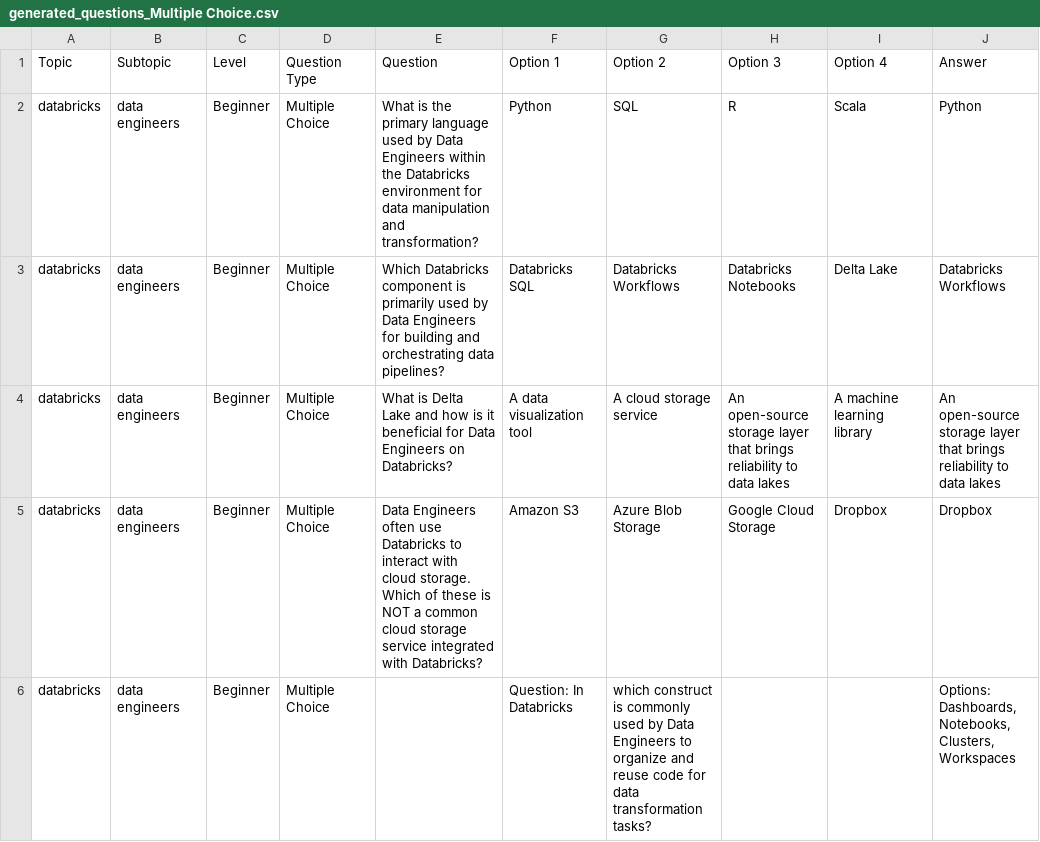
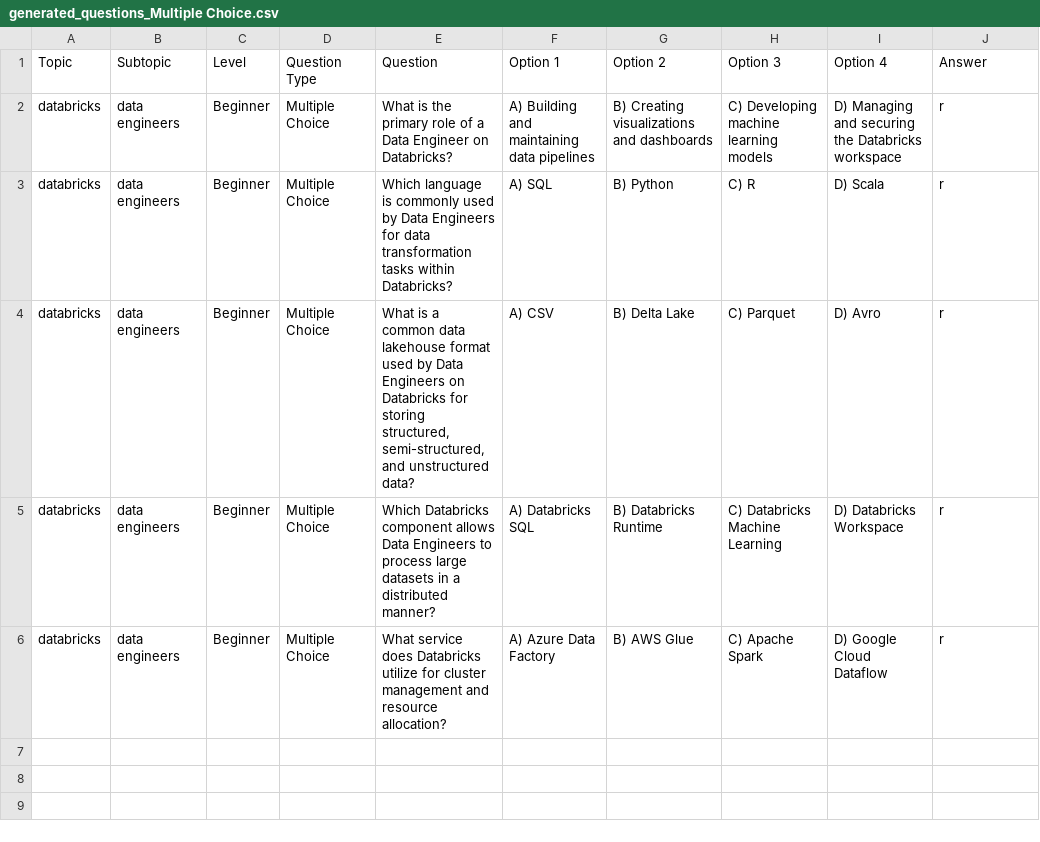
Before and after one commit to rahulpihub/Question-Generation-AI-, a CSV file: output/generated_questions_Multiple Choice.csv, drawn as a sheet.

```diff
--- a/output/generated_questions_Multiple Choice.csv
+++ b/output/generated_questions_Multiple Choice.csv
@@ -1,6 +1,6 @@
 Topic,Subtopic,Level,Question Type,Question,Option 1,Option 2,Option 3,Option 4,Answer
-databricks,data engineers,Beginner,Multiple Choice,What is the primary language used by Data Engineers within the Databricks environment for data manipulation and transformation?,Python, SQL, R, Scala,Python
-databricks,data engineers,Beginner,Multiple Choice,Which Databricks component is primarily used by Data Engineers for building and orchestrating data pipelines?,Databricks SQL, Databricks Workflows, Databricks Notebooks, Delta Lake,Databricks Workflows
-databricks,data engineers,Beginner,Multiple Choice,What is Delta Lake and how is it beneficial for Data Engineers on Databricks?,A data visualization tool, A cloud storage service, An open-source storage layer that brings reliability to data lakes, A machine learning library,An open-source storage layer that brings reliability to data lakes
-databricks,data engineers,Beginner,Multiple Choice,Data Engineers often use Databricks to interact with cloud storage. Which of these is NOT a common cloud storage service integrated with Databricks?,Amazon S3, Azure Blob Storage, Google Cloud Storage, Dropbox,Dropbox
-databricks,data engineers,Beginner,Multiple Choice,,Question:  In Databricks, which construct is commonly used by Data Engineers to organize and reuse code for data transformation tasks?,,,"Options:  Dashboards, Notebooks, Clusters, Workspaces"
+databricks,data engineers,Beginner,Multiple Choice,What is the primary role of a Data Engineer on Databricks?,A) Building and maintaining data pipelines, B) Creating visualizations and dashboards, C) Developing machine learning models, D) Managing and securing the Databricks workspace,r
+databricks,data engineers,Beginner,Multiple Choice,Which language is commonly used by Data Engineers for data transformation tasks within Databricks?,A) SQL, B) Python, C) R, D) Scala,r
+databricks,data engineers,Beginner,Multiple Choice,"What is a common data lakehouse format used by Data Engineers on Databricks for storing structured, semi-structured, and unstructured data?",A) CSV, B) Delta Lake, C) Parquet, D) Avro,r
+databricks,data engineers,Beginner,Multiple Choice,Which Databricks component allows Data Engineers to process large datasets in a distributed manner?,A) Databricks SQL, B) Databricks Runtime, C) Databricks Machine Learning, D) Databricks Workspace,r
+databricks,data engineers,Beginner,Multiple Choice,What service does Databricks utilize for cluster management and resource allocation?,A) Azure Data Factory, B) AWS Glue, C) Apache Spark, D) Google Cloud Dataflow,r
```
Also changed, not shown: output/generated_questions_True_False.csv, 8 other files.
